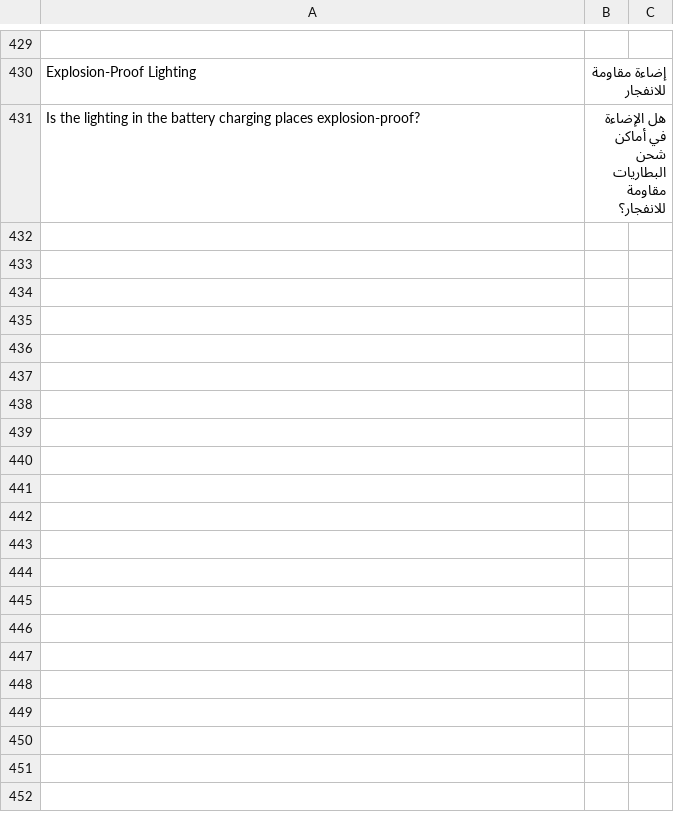
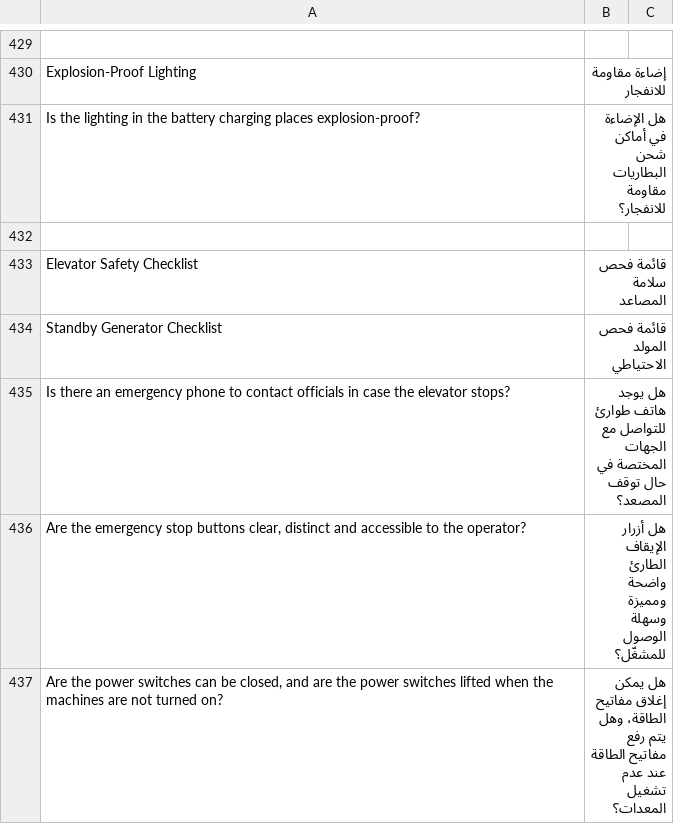
Before and after one commit to mostafael3ref/health_safety, a CSV file: health_safety/translations/ar.csv, drawn as a sheet; only a part is shown, gaps mark what is left out; the diff names each change by its address in the sheet, - before the commit and + after, or states it on an @@ line.

Commit message:
Update9 ar.csv

```diff
--- a/health_safety/translations/ar.csv
+++ b/health_safety/translations/ar.csv
+row 432: (empty)
+row 433: Elevator Safety Checklist | قائمة فحص سلامة المصاعد
+row 434: Standby Generator Checklist | قائمة فحص المولد الاحتياطي
+row 435: Is there an emergency phone to contact officials in case the elevator stops? | هل يوجد هاتف طوارئ للتواصل مع الجهات المختصة في حال توقف المصعد؟
+row 436: Are the emergency stop buttons clear, distinct and accessible to the operator? | هل أزرار الإيقاف الطارئ واضحة ومميزة وسهلة الوصول للمشغّل؟
+row 437: Are the power switches can be closed, and are the power switches lifted when the machines are not turned on? | هل يمكن إغلاق مفاتيح الطاقة، وهل يتم رفع مفاتيح الطاقة عند عدم تشغيل المعدات؟
```
